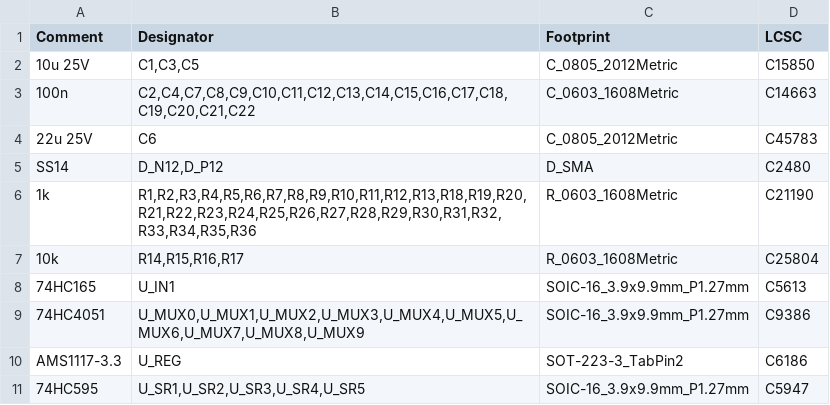
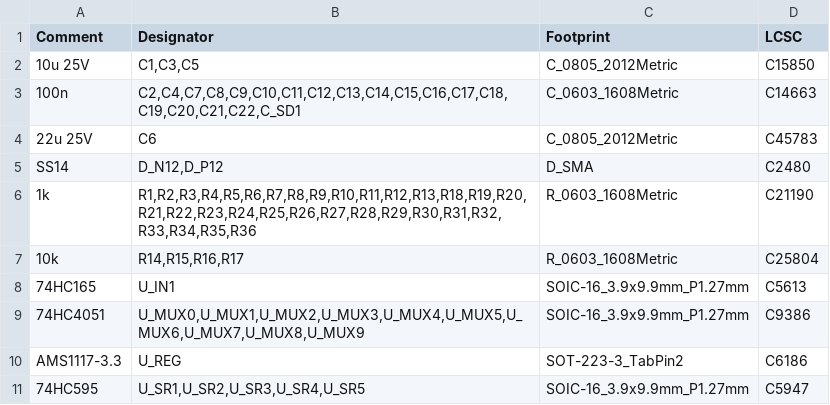
Before and after one commit to mcbronkowitch/fireflow, a CSV file: hardware/reva/bom-jlc.csv, drawn as a sheet.

Commit message:
hw(reva): SD socket decoupling and a DNP tantalum option at the AMS1117
Co-Authored-By: HAL 9000 <293417720+bea-ton-k@users.noreply.github.com>

```diff
--- a/hardware/reva/bom-jlc.csv
+++ b/hardware/reva/bom-jlc.csv
@@ -2,3 +2,3 @@
 "10u 25V","C1,C3,C5","C_0805_2012Metric","C15850"
-"100n","C2,C4,C7,C8,C9,C10,C11,C12,C13,C14,C15,C16,C17,C18,C19,C20,C21,C22","C_0603_1608Metric","C14663"
+"100n","C2,C4,C7,C8,C9,C10,C11,C12,C13,C14,C15,C16,C17,C18,C19,C20,C21,C22,C_SD1","C_0603_1608Metric","C14663"
 "22u 25V","C6","C_0805_2012Metric","C45783"
```
Also changed, not shown: 17 other files.
